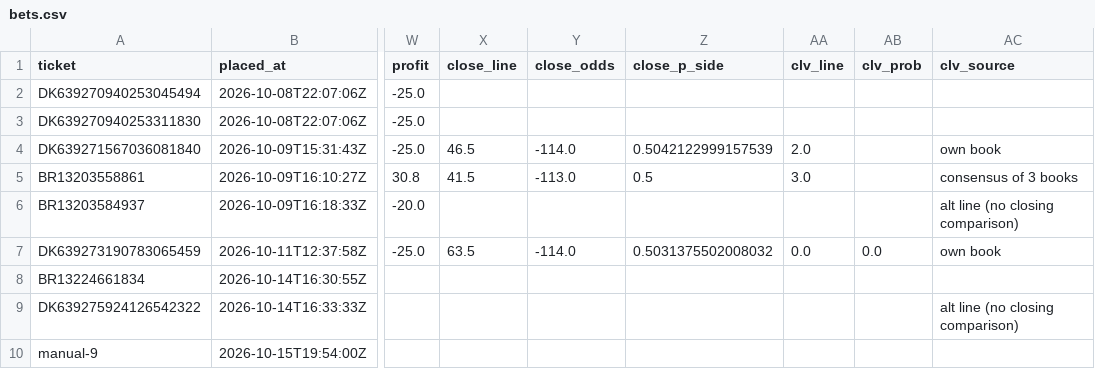
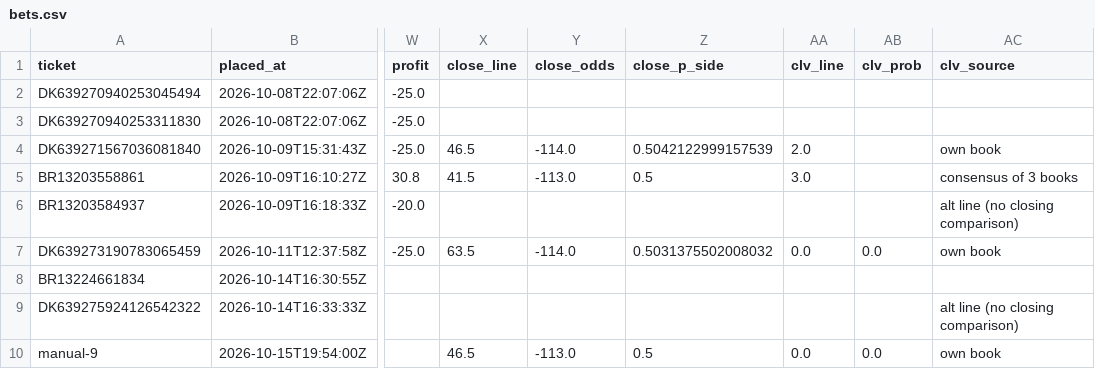
Before and after one commit to zgriesser-hue/NFL-player-projections-, a CSV file: data/bets.csv, drawn as a sheet; only a part is shown, gaps mark what is left out; the diff names each change by its address in the sheet, - before the commit and + after, or states it on an @@ line.

```diff
--- a/data/bets.csv
+++ b/data/bets.csv
-X10 (close_line): (empty)
+X10 (close_line): 46.5
-Y10 (close_odds): (empty)
+Y10 (close_odds): -113.0
-Z10 (close_p_side): (empty)
+Z10 (close_p_side): 0.5
-AA10 (clv_line): (empty)
+AA10 (clv_line): 0.0
-AB10 (clv_prob): (empty)
+AB10 (clv_prob): 0.0
-AC10 (clv_source): (empty)
+AC10 (clv_source): own book
```
Also changed, not shown: 6 other files.
